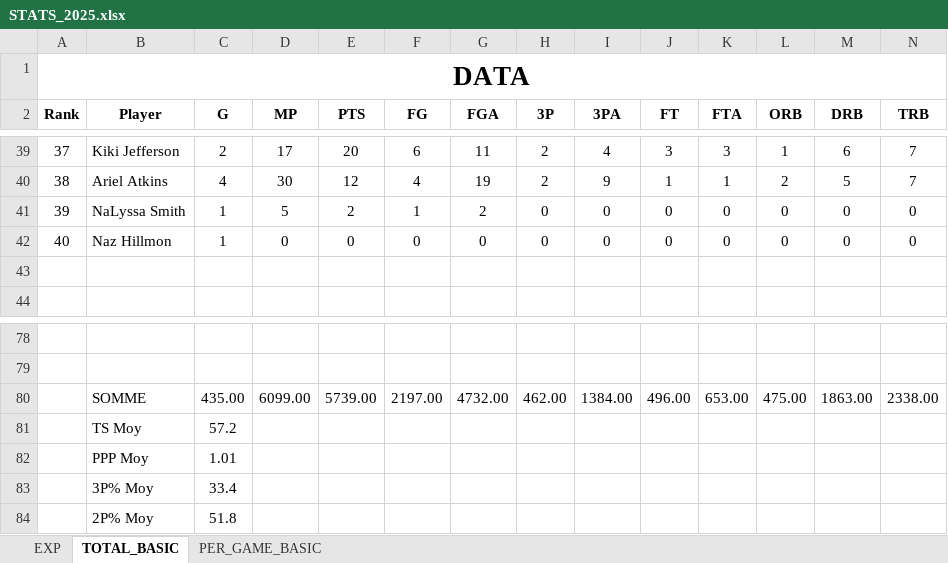
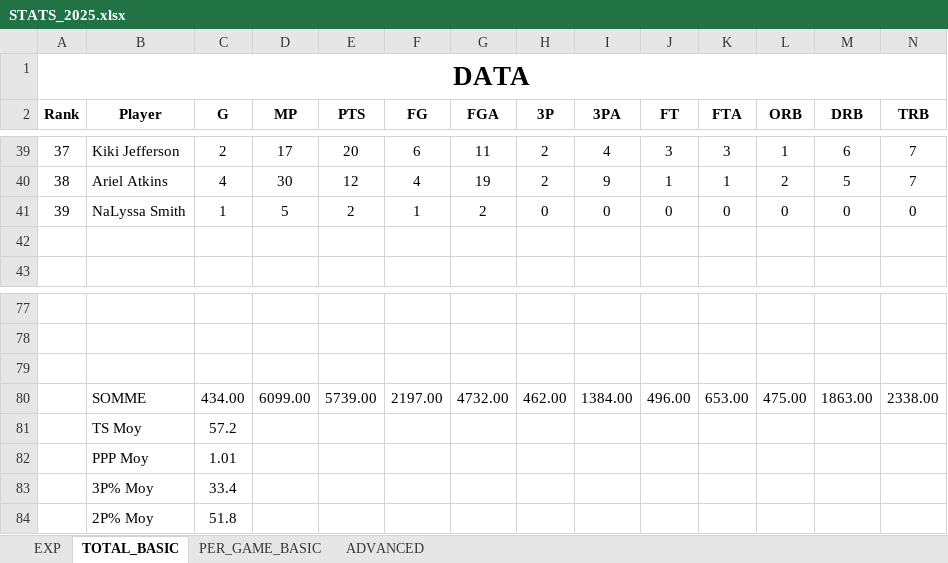
Before and after one commit to clementvg-create/UNRIVALED_STATS_PLAYER, an Excel workbook: STATS_2025.xlsx, sheet TOTAL_BASIC, drawn as a sheet; only a part is shown, gaps mark what is left out; values as stored, in another font and other column widths than the file's, no borders; conditional formats not drawn; removed rows and columns are numbered as before the commit, all else as after; rows hold the shown columns only; the diff names each change by its address in the sheet, - before the commit and + after, or states it on an @@ line.

```diff
--- a/STATS_2025.xlsx (sheet TOTAL_BASIC)
+++ b/STATS_2025.xlsx (sheet TOTAL_BASIC)
+sheet tab: ADVANCED
-row 42: 40 | Naz Hillmon | 1 | 0 | 0 | 0 | 0 | 0 | 0 | 0 | 0 | 0 | 0 | 0
+row 79: (empty)
-C80 (G): 435.00
+C80 (G): 434.00
```
Also changed, not shown: sheet PER_GAME_BASIC, sheet EXP, Modèle/STATS_MODELE.xlsx, STATS_2026.xlsx, 6 other files.
